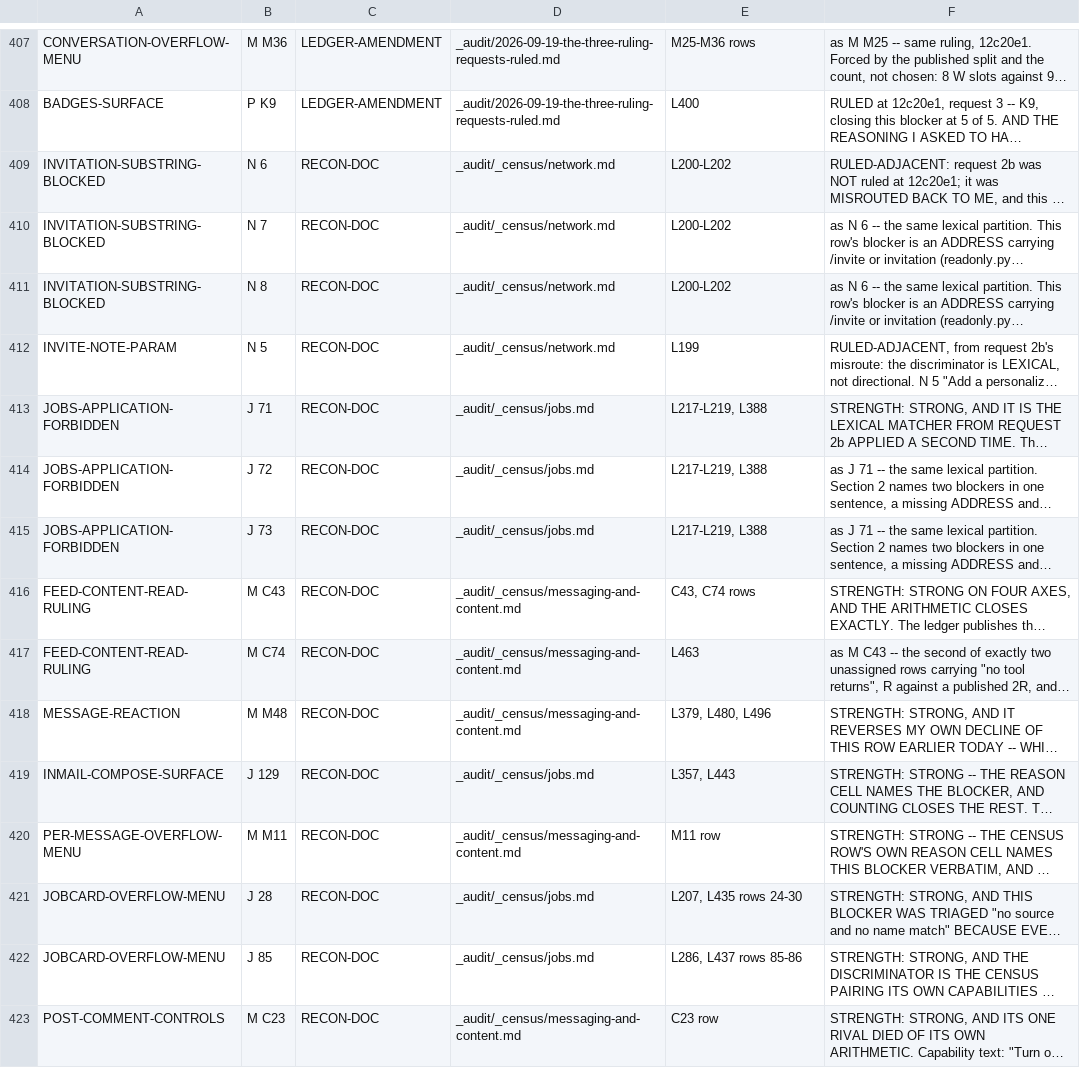
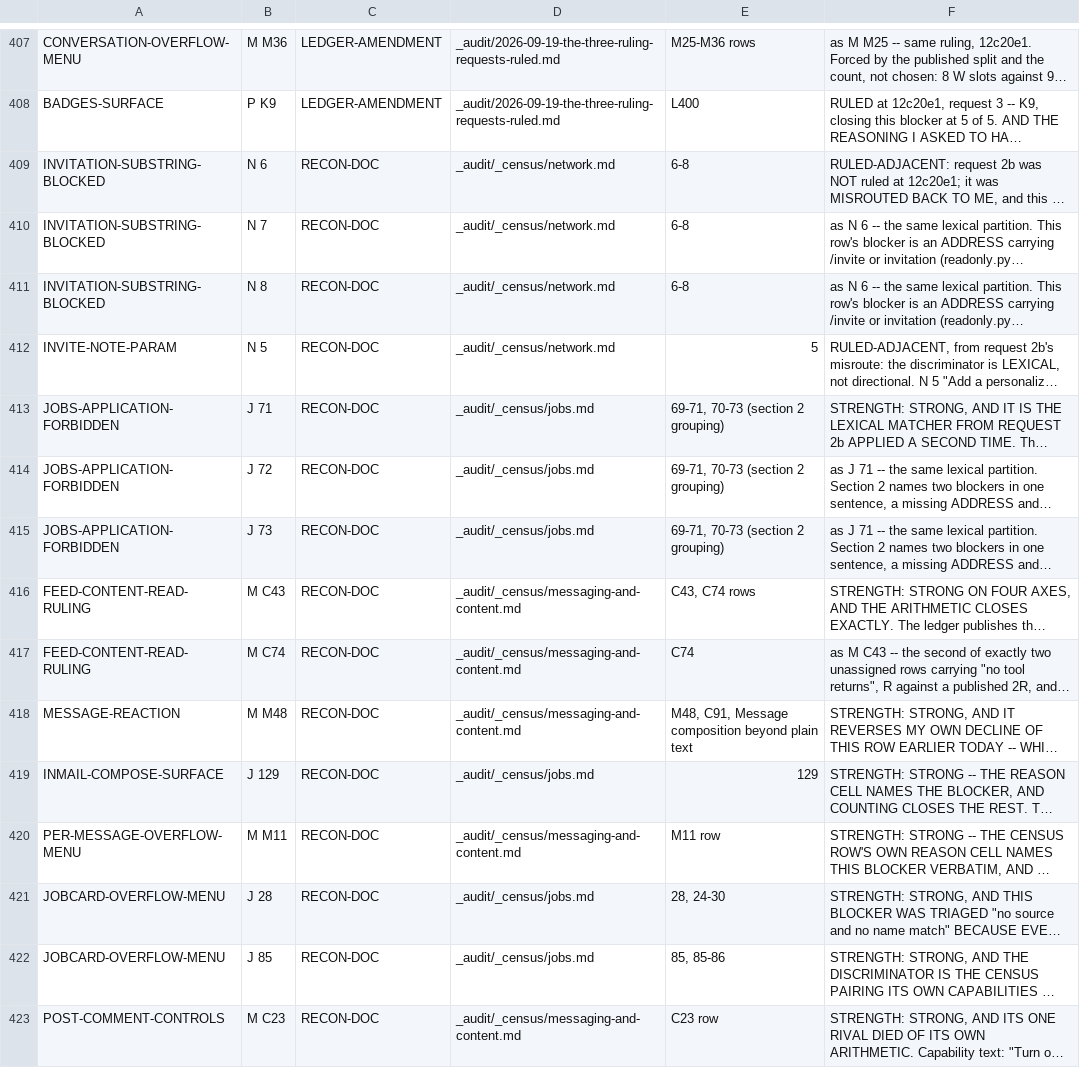
Before and after one commit to Sundeepg98/linkedin-mcp, a TSV file: _audit/_census/blocker-assignments.tsv, drawn as a sheet; only a part is shown, gaps mark what is left out; long unchanged cells end in …; the diff covers the shown part only; the diff names each change by its address in the sheet, - before the commit and + after, or states it on an @@ line.

```diff
--- a/_audit/_census/blocker-assignments.tsv
+++ b/_audit/_census/blocker-assignments.tsv
-E409:E411: L200-L202
+E409:E411: 6-8
-E412: L199
+E412: 5
-E413:E415: L217-L219, L388
+E413:E415: 69-71, 70-73 (section 2 grouping)
-E417: L463
+E417: C74
-E418: L379, L480, L496
+E418: M48, C91, Message composition beyond plain text
-E419: L357, L443
+E419: 129
-E421: L207, L435 rows 24-30
+E421: 28, 24-30
-E422: L286, L437 rows 85-86
+E422: 85, 85-86
```
Also changed, not shown: 64 edited cells elsewhere in this file, _audit/_census/blocker-map.tsv, 9 other files.
